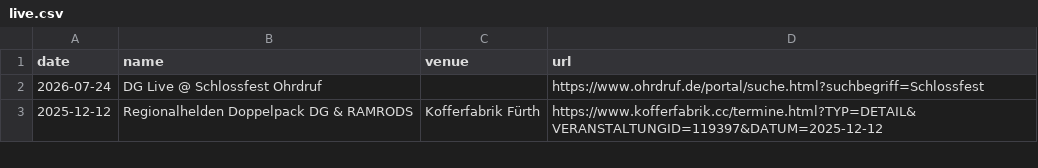
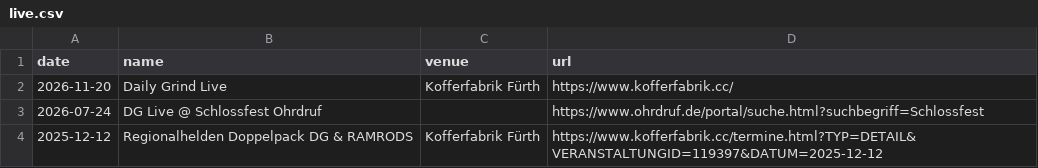
Before and after one commit to ctreffs/dailygrindband.com, a CSV file: _data/live.csv, drawn as a sheet; only a part is shown; the diff names each change by its address in the sheet, - before the commit and + after, or states it on an @@ line.

Commit message:
feat: news update, live section UI enhancements, and hero live banner (#70)

```diff
--- a/_data/live.csv
+++ b/_data/live.csv
+row 2: 2026-11-20 | Daily Grind Live | Kofferfabrik Fürth | https://www.kofferfabrik.cc/
```
Also changed, not shown: 12 other files.
